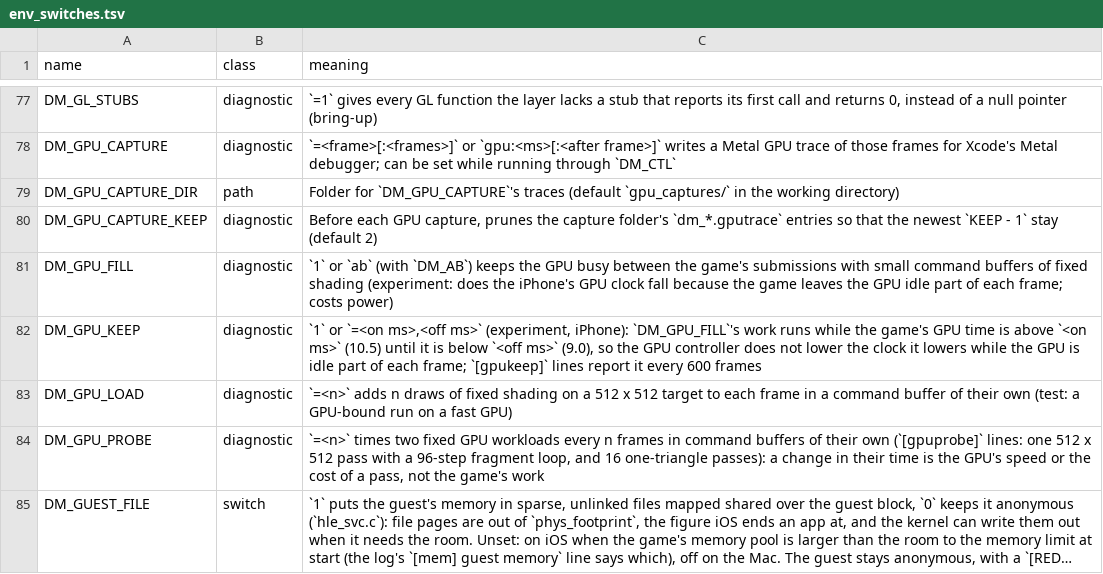
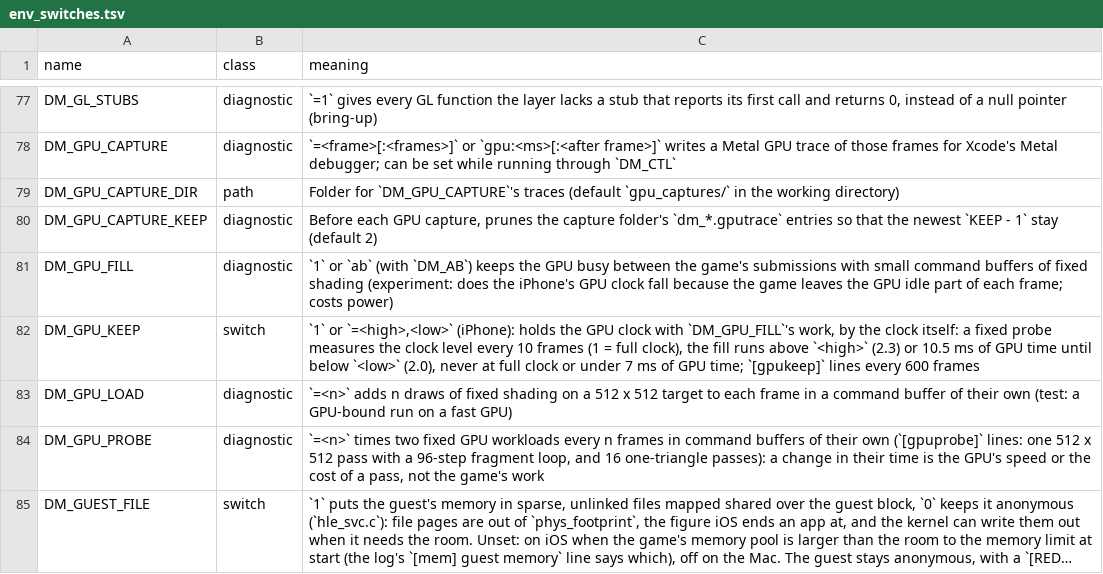
Before and after one commit to isToThyMoon/nxnative, a TSV file: docs/env_switches.tsv, drawn as a sheet; only a part is shown, gaps mark what is left out; long unchanged cells end in ….

```diff
--- a/docs/env_switches.tsv
+++ b/docs/env_switches.tsv
@@ -81,3 +81,3 @@ DM_GPU_CAPTURE_KEEP	diagnostic	Before each GPU capture, prunes the capture folde
 DM_GPU_FILL	diagnostic	`1` or `ab` (with `DM_AB`) keeps the GPU busy between the game's submissions with small command buffers of fixed shading (experiment: does the iPhone's GPU clock fall because the game leaves the GPU idle part of each frame; costs power)
-DM_GPU_KEEP	diagnostic	`1` or `=<on ms>,<off ms>` (experiment, iPhone): `DM_GPU_FILL`'s work runs while the game's GPU time is above `<on ms>` (10.5) until it is below `<off ms>` (9.0), so the GPU controller does not lower the clock it lowers while the GPU is idle part of each frame; `[gpukeep]` lines report it every 600 frames
+DM_GPU_KEEP	switch	`1` or `=<high>,<low>` (iPhone): holds the GPU clock with `DM_GPU_FILL`'s work, by the clock itself: a fixed probe measures the clock level every 10 frames (1 = full clock), the fill runs above `<high>` (2.3) or 10.5 ms of GPU time until below `<low>` (2.0), never at full clock or under 7 ms of GPU time; `[gpukeep]` lines every 600 frames
 DM_GPU_LOAD	diagnostic	`=<n>` adds n draws of fixed shading on a 512 x 512 target to each frame in a command buffer of their own (test: a GPU-bound run on a fast GPU)
```
Also changed, not shown: 1 other file.
